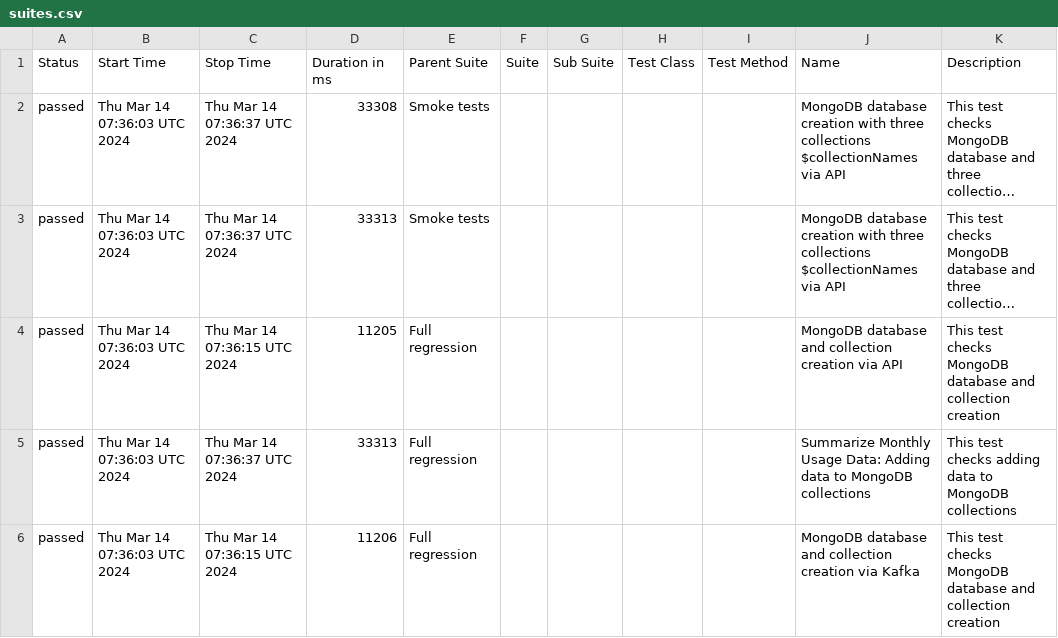
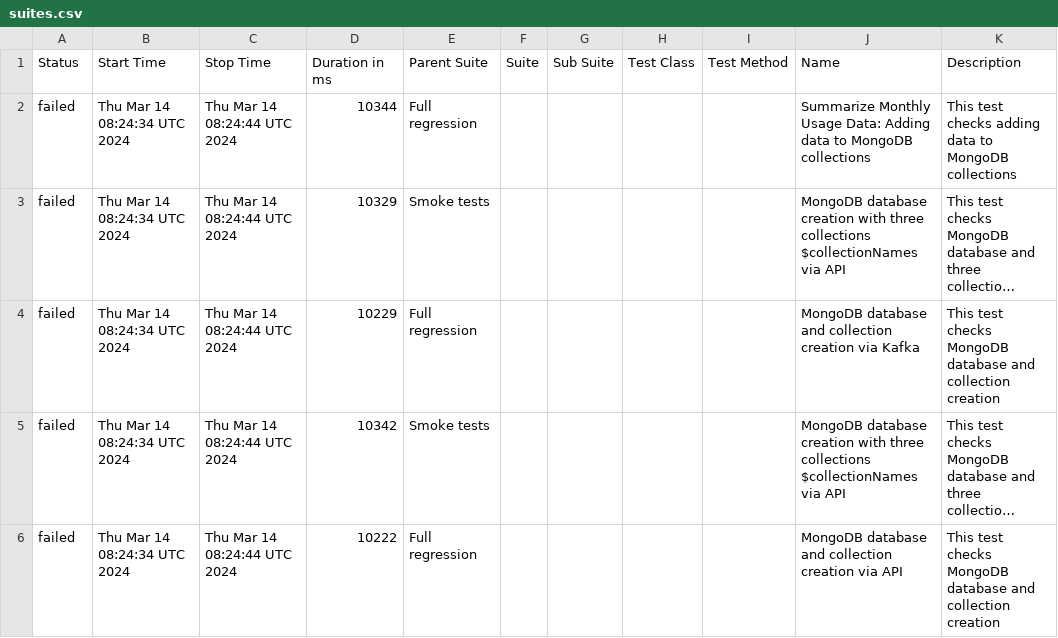
Before and after one commit to studyNewTrendsInAutomatedTesting/jestAllureResults, a CSV file: data/suites.csv, drawn as a sheet; long unchanged cells end in …; removed rows and columns are numbered as before the commit, all else as after; the diff names each change by its address in the sheet, - before the commit and + after, or states it on an @@ line.

Commit message:
deploy: studyNewTrendsInAutomatedTesting/applicationToTestFromDockerCompose@a7c88e6eba321f0f552e05cb173eafc8ec3a7aa5

```diff
--- a/data/suites.csv
+++ b/data/suites.csv
+row 2: failed | Thu Mar 14 08:24:34 UTC 2024 | Thu Mar 14 08:24:44 UTC 2024 | 10344 | Full regression |  |  |  |  | Summarize Monthly Usage Data: Adding data to MongoDB collections | This test checks adding data to MongoDB collections
-A3 (Status): passed
+A3 (Status): failed
-B3 (Start Time): Thu Mar 14 07:36:03 UTC 2024
+B3 (Start Time): Thu Mar 14 08:24:34 UTC 2024
-C3 (Stop Time): Thu Mar 14 07:36:37 UTC 2024
+C3 (Stop Time): Thu Mar 14 08:24:44 UTC 2024
-D3 (Duration in ms): 33308
+D3 (Duration in ms): 10329
+row 4: failed | Thu Mar 14 08:24:34 UTC 2024 | Thu Mar 14 08:24:44 UTC 2024 | 10229 | Full regression |  |  |  |  | MongoDB database and collection creation via Kafka | This test checks MongoDB database and collection creation
-A5:A6 (Status): passed
+A5:A6 (Status): failed
-B5:B6 (Start Time): Thu Mar 14 07:36:03 UTC 2024
+B5:B6 (Start Time): Thu Mar 14 08:24:34 UTC 2024
-C5 (Stop Time): Thu Mar 14 07:36:37 UTC 2024
+C5 (Stop Time): Thu Mar 14 08:24:44 UTC 2024
-D5 (Duration in ms): 33313
+D5 (Duration in ms): 10342
-C6 (Stop Time): Thu Mar 14 07:36:15 UTC 2024
+C6 (Stop Time): Thu Mar 14 08:24:44 UTC 2024
-D6 (Duration in ms): 11205
+D6 (Duration in ms): 10222
-row 5: passed | Thu Mar 14 07:36:03 UTC 2024 | Thu Mar 14 07:36:37 UTC 2024 | 33313 | Full regression |  |  |  |  | Summarize Monthly Usage Data: Adding data to MongoDB collections | This test checks adding data to MongoDB collections
-row 6: passed | Thu Mar 14 07:36:03 UTC 2024 | Thu Mar 14 07:36:15 UTC 2024 | 11206 | Full regression |  |  |  |  | MongoDB database and collection creation via Kafka | This test checks MongoDB database and collection creation
```
Also changed, not shown: 41 other files.
